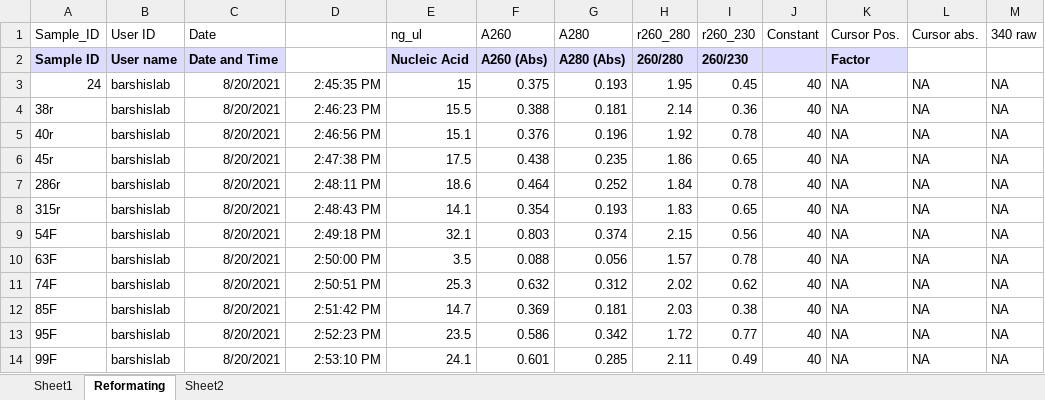
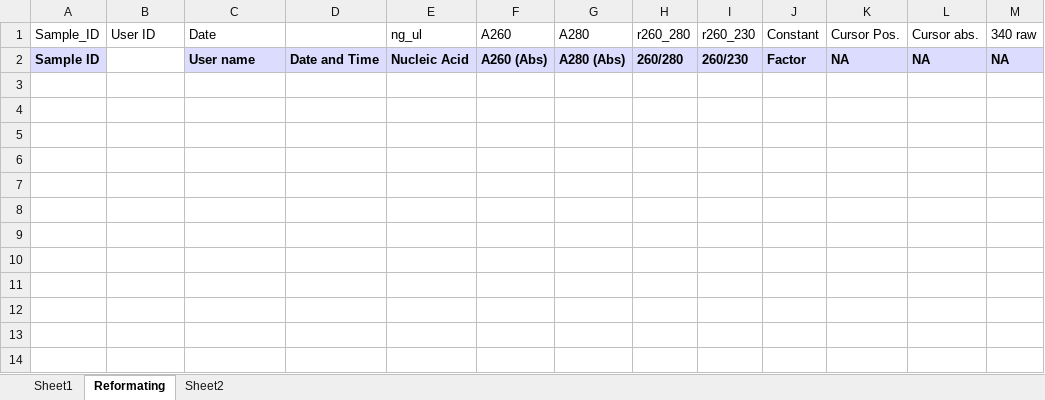
Before and after one commit to kparker96/2021-June_Mote, an Excel workbook: data/Nanodrop/Past_Nano_Working_Master.xlsx, sheet Reformating, drawn as a sheet; values as stored, in another font and other column widths than the file's, no borders; the diff names each change by its address in the sheet, - before the commit and + after, or states it on an @@ line.

```diff
--- a/data/Nanodrop/Past_Nano_Working_Master.xlsx (sheet Reformating)
+++ b/data/Nanodrop/Past_Nano_Working_Master.xlsx (sheet Reformating)
-B2 (User ID): User name
+B2 (User ID): (empty)
-B2 fill: #DCDCFF
+B2 fill: none
-C2 (Date): Date and Time
+C2 (Date): User name
-D2: (empty)
+D2: Date and Time
-D2 fill: none
+D2 fill: #DCDCFF
-J2 (Constant): (empty)
+J2 (Constant): Factor
-K2 (Cursor Pos.): Factor
+K2 (Cursor Pos.): NA
-L2 (Cursor abs.): (empty)
+L2 (Cursor abs.): NA
-L2:M2 fill: none
+L2:M2 fill: #DCDCFF
-M2 (340 raw): (empty)
+M2 (340 raw): NA
-row 3: 24 | barshislab | 8/20/2021 | 2:45:35 PM | 15 | 0.375 | 0.193 | 1.95 | 0.45 | 40 | NA | NA | NA
-row 4: 38r | barshislab | 8/20/2021 | 2:46:23 PM | 15.5 | 0.388 | 0.181 | 2.14 | 0.36 | 40 | NA | NA | NA
-row 5: 40r | barshislab | 8/20/2021 | 2:46:56 PM | 15.1 | 0.376 | 0.196 | 1.92 | 0.78 | 40 | NA | NA | NA
-row 6: 45r | barshislab | 8/20/2021 | 2:47:38 PM | 17.5 | 0.438 | 0.235 | 1.86 | 0.65 | 40 | NA | NA | NA
-row 7: 286r | barshislab | 8/20/2021 | 2:48:11 PM | 18.6 | 0.464 | 0.252 | 1.84 | 0.78 | 40 | NA | NA | NA
-row 8: 315r | barshislab | 8/20/2021 | 2:48:43 PM | 14.1 | 0.354 | 0.193 | 1.83 | 0.65 | 40 | NA | NA | NA
-row 9: 54F | barshislab | 8/20/2021 | 2:49:18 PM | 32.1 | 0.803 | 0.374 | 2.15 | 0.56 | 40 | NA | NA | NA
-row 10: 63F | barshislab | 8/20/2021 | 2:50:00 PM | 3.5 | 0.088 | 0.056 | 1.57 | 0.78 | 40 | NA | NA | NA
-row 11: 74F | barshislab | 8/20/2021 | 2:50:51 PM | 25.3 | 0.632 | 0.312 | 2.02 | 0.62 | 40 | NA | NA | NA
-row 12: 85F | barshislab | 8/20/2021 | 2:51:42 PM | 14.7 | 0.369 | 0.181 | 2.03 | 0.38 | 40 | NA | NA | NA
-row 13: 95F | barshislab | 8/20/2021 | 2:52:23 PM | 23.5 | 0.586 | 0.342 | 1.72 | 0.77 | 40 | NA | NA | NA
-row 14: 99F | barshislab | 8/20/2021 | 2:53:10 PM | 24.1 | 0.601 | 0.285 | 2.11 | 0.49 | 40 | NA | NA | NA
```
Also changed, not shown: sheet Sheet1, 1 other file.
